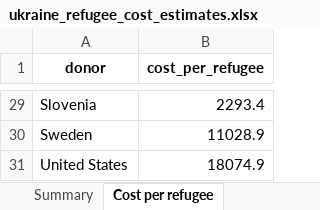
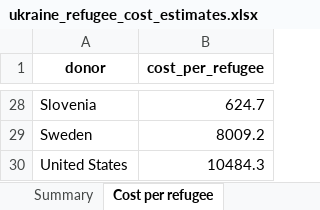
Before and after one commit to ONEcampaign/ukraine_oda_tracker, an Excel workbook: output/ukraine_refugee_cost_estimates.xlsx, sheet Cost per refugee, drawn as a sheet; only a part is shown, gaps mark what is left out; values as stored, in another font and other column widths than the file's, no borders; addresses are those after the commit; the diff covers the shown part only; the diff names each change by its address in the sheet, - before the commit and + after, or states it on an @@ line.

```diff
--- a/output/ukraine_refugee_cost_estimates.xlsx (sheet Cost per refugee)
+++ b/output/ukraine_refugee_cost_estimates.xlsx (sheet Cost per refugee)
-B28 (cost_per_refugee): 2293.4
+B28 (cost_per_refugee): 624.7
-B29 (cost_per_refugee): 11028.9
+B29 (cost_per_refugee): 8009.2
-B30 (cost_per_refugee): 18074.9
+B30 (cost_per_refugee): 10484.3
```
Also changed, not shown: 1 removed row and 25 edited cells elsewhere in this sheet, sheet Summary, 9 other files.
